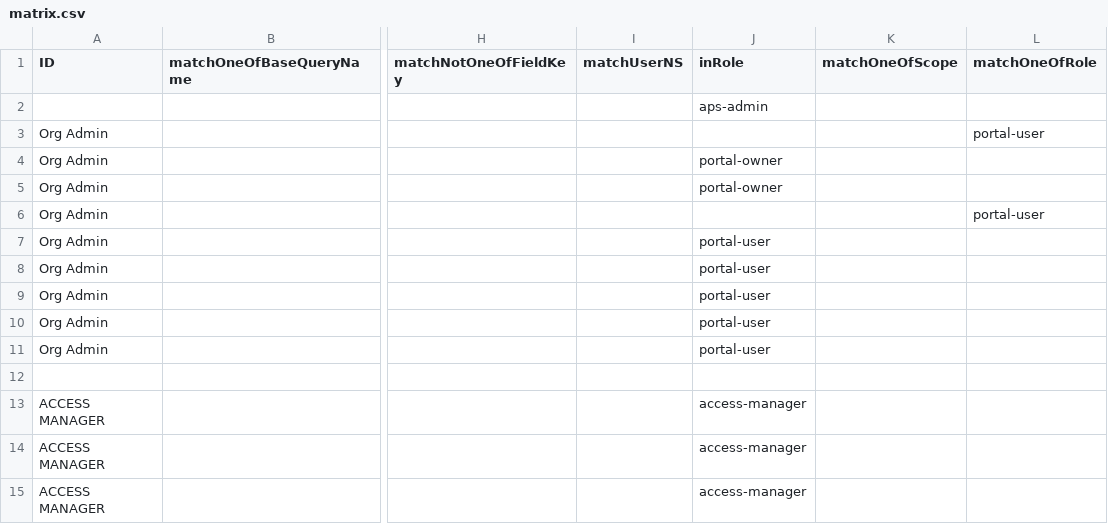
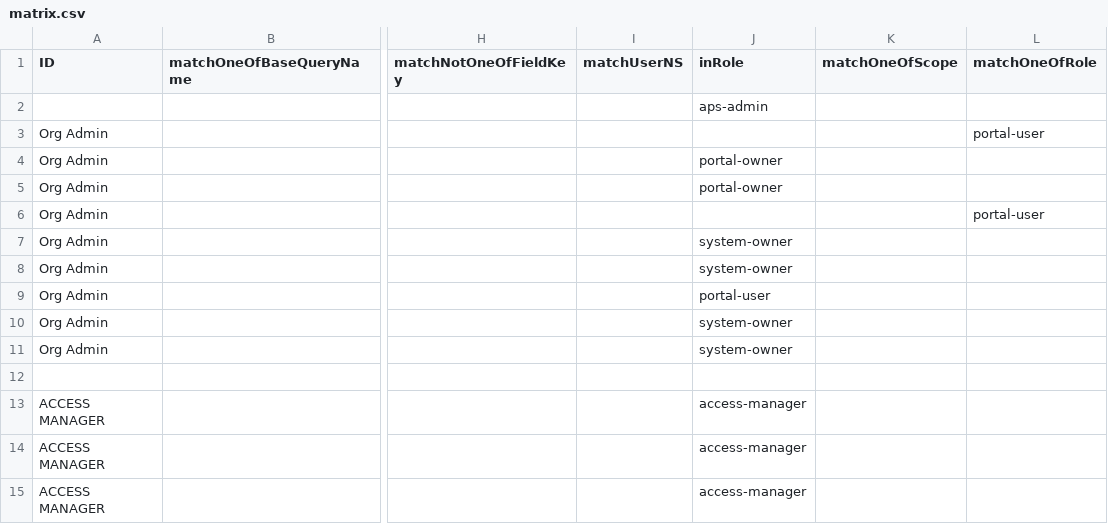
Before and after one commit to bcgov/api-services-portal, a CSV file: src/authz/matrix.csv, drawn as a sheet; only a part is shown, gaps mark what is left out; the diff names each change by its address in the sheet, - before the commit and + after, or states it on an @@ line.

Commit message:
upd system owner role

```diff
--- a/src/authz/matrix.csv
+++ b/src/authz/matrix.csv
-J7:J8 (inRole): portal-user
+J7:J8 (inRole): system-owner
-J10:J11 (inRole): portal-user
+J10:J11 (inRole): system-owner
```
Also changed, not shown: 12 other files.
